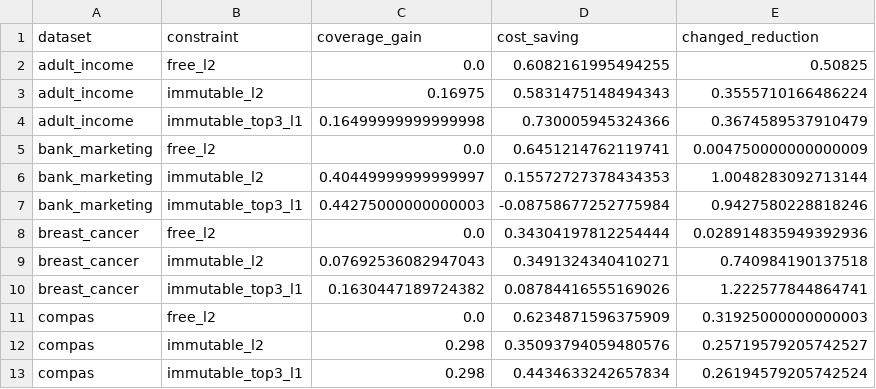
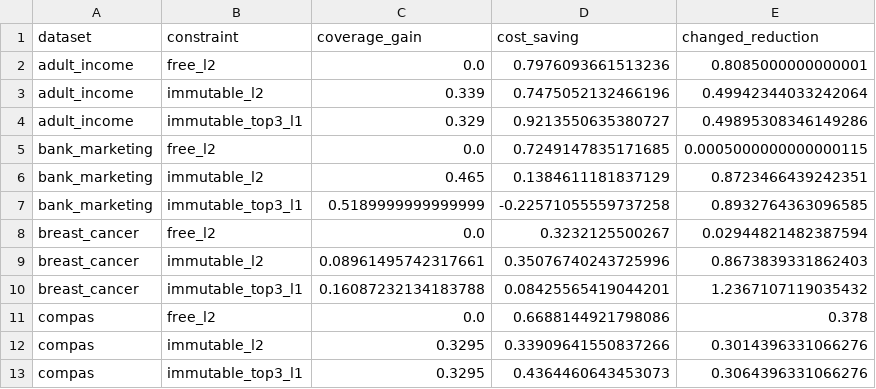
Before and after one commit to buddhassonhonor/exact-sparse-tree-recourse, a CSV file: results/derived/dataset_effects.csv, drawn as a sheet; only a part is shown; the diff covers the shown part only.

```diff
--- a/results/derived/dataset_effects.csv
+++ b/results/derived/dataset_effects.csv
@@ -1,13 +1,13 @@
 dataset,constraint,coverage_gain,cost_saving,changed_reduction
-adult_income,free_l2,0.0,0.6082161995494255,0.50825
-adult_income,immutable_l2,0.16975,0.5831475148494343,0.3555710166486224
-adult_income,immutable_top3_l1,0.16499999999999998,0.730005945324366,0.3674589537910479
-bank_marketing,free_l2,0.0,0.6451214762119741,0.004750000000000009
-bank_marketing,immutable_l2,0.40449999999999997,0.15572727378434353,1.0048283092713144
-bank_marketing,immutable_top3_l1,0.44275000000000003,-0.08758677252775984,0.9427580228818246
-breast_cancer,free_l2,0.0,0.34304197812254444,0.028914835949392936
-breast_cancer,immutable_l2,0.07692536082947043,0.3491324340410271,0.740984190137518
-breast_cancer,immutable_top3_l1,0.1630447189724382,0.08784416555169026,1.222577844864741
-compas,free_l2,0.0,0.6234871596375909,0.31925000000000003
-compas,immutable_l2,0.298,0.35093794059480576,0.25719579205742527
-compas,immutable_top3_l1,0.298,0.4434633242657834,0.26194579205742524
+adult_income,free_l2,0.0,0.7976093661513236,0.8085000000000001
+adult_income,immutable_l2,0.339,0.7475052132466196,0.49942344033242064
+adult_income,immutable_top3_l1,0.329,0.9213550635380727,0.49895308346149286
+bank_marketing,free_l2,0.0,0.7249147835171685,0.0005000000000000115
+bank_marketing,immutable_l2,0.465,0.1384611181837129,0.8723466439242351
+bank_marketing,immutable_top3_l1,0.5189999999999999,-0.22571055559737258,0.8932764363096585
+breast_cancer,free_l2,0.0,0.3232125500267,0.02944821482387594
+breast_cancer,immutable_l2,0.08961495742317661,0.35076740243725996,0.8673839331862403
+breast_cancer,immutable_top3_l1,0.16087232134183788,0.08425565419044201,1.2367107119035432
+compas,free_l2,0.0,0.6688144921798086,0.378
+compas,immutable_l2,0.3295,0.33909641550837266,0.3014396331066276
+compas,immutable_top3_l1,0.3295,0.4364460643453073,0.3064396331066276
```
Also changed, not shown: 25 edited cells elsewhere in this file, results/derived/latency_by_positive_leaves.csv, results/derived/metric_crosscheck_summary.csv, 15 other files.
